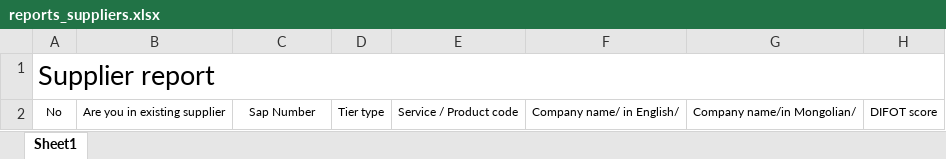
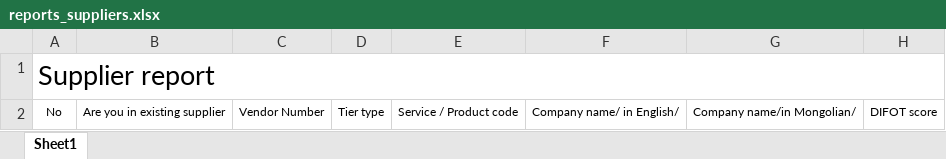
Before and after one commit to amrakun/back-ot, an Excel workbook: src/private/templates/reports_suppliers.xlsx, sheet Sheet1, drawn as a sheet; only a part is shown; values as stored, in another font and other column widths than the file's, no borders; the diff names each change by its address in the sheet, - before the commit and + after, or states it on an @@ line.

```diff
--- a/src/private/templates/reports_suppliers.xlsx (sheet Sheet1)
+++ b/src/private/templates/reports_suppliers.xlsx (sheet Sheet1)
-C2: Sap Number
+C2: Vendor Number
```
Also changed, not shown: src/private/templates/difot_score.xlsx, src/private/templates/supplier_detail.xlsx, 3 other files.
